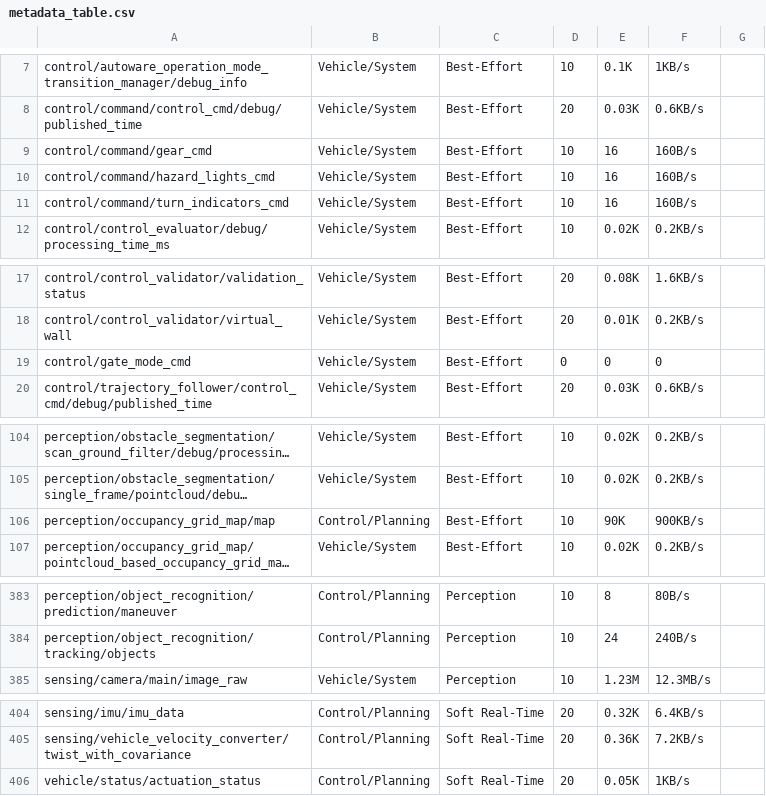
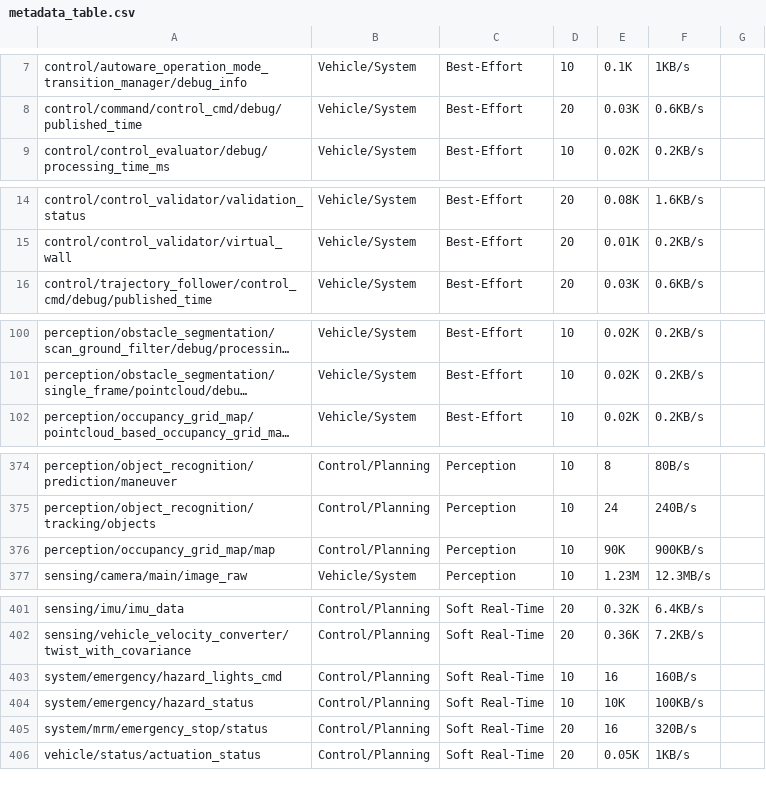
Before and after one commit to habby1012/thesis, a CSV file: src/subscriber/subscriber/config/backup/metadata_table.csv, drawn as a sheet; only a part is shown, gaps mark what is left out; long unchanged cells end in …; removed rows and columns are numbered as before the commit, all else as after; the diff covers the shown part only; the diff names each change by its address in the sheet, - before the commit and + after, or states it on an @@ line.

```diff
--- a/src/subscriber/subscriber/config/backup/metadata_table.csv
+++ b/src/subscriber/subscriber/config/backup/metadata_table.csv
-row 9: control/command/gear_cmd | Vehicle/System | Best-Effort | 10 | 16 | 160B/s
-row 10: control/command/hazard_lights_cmd | Vehicle/System | Best-Effort | 10 | 16 | 160B/s
-row 11: control/command/turn_indicators_cmd | Vehicle/System | Best-Effort | 10 | 16 | 160B/s
-row 19: control/gate_mode_cmd | Vehicle/System | Best-Effort | 0 | 0 | 0
-row 106: perception/occupancy_grid_map/map | Control/Planning | Best-Effort | 10 | 90K | 900KB/s
+row 376: perception/occupancy_grid_map/map | Control/Planning | Perception | 10 | 90K | 900KB/s
+row 403: system/emergency/hazard_lights_cmd | Control/Planning | Soft Real-Time | 10 | 16 | 160B/s
+row 404: system/emergency/hazard_status | Control/Planning | Soft Real-Time | 10 | 10K | 100KB/s
+row 405: system/mrm/emergency_stop/status | Control/Planning | Soft Real-Time | 20 | 16 | 320B/s
```
Also changed, not shown: 9 added rows, 8 removed rows and 3 edited cells elsewhere in this file, src/subscriber/subscriber/config/backup/metadata_table_DEFAULT.csv.
